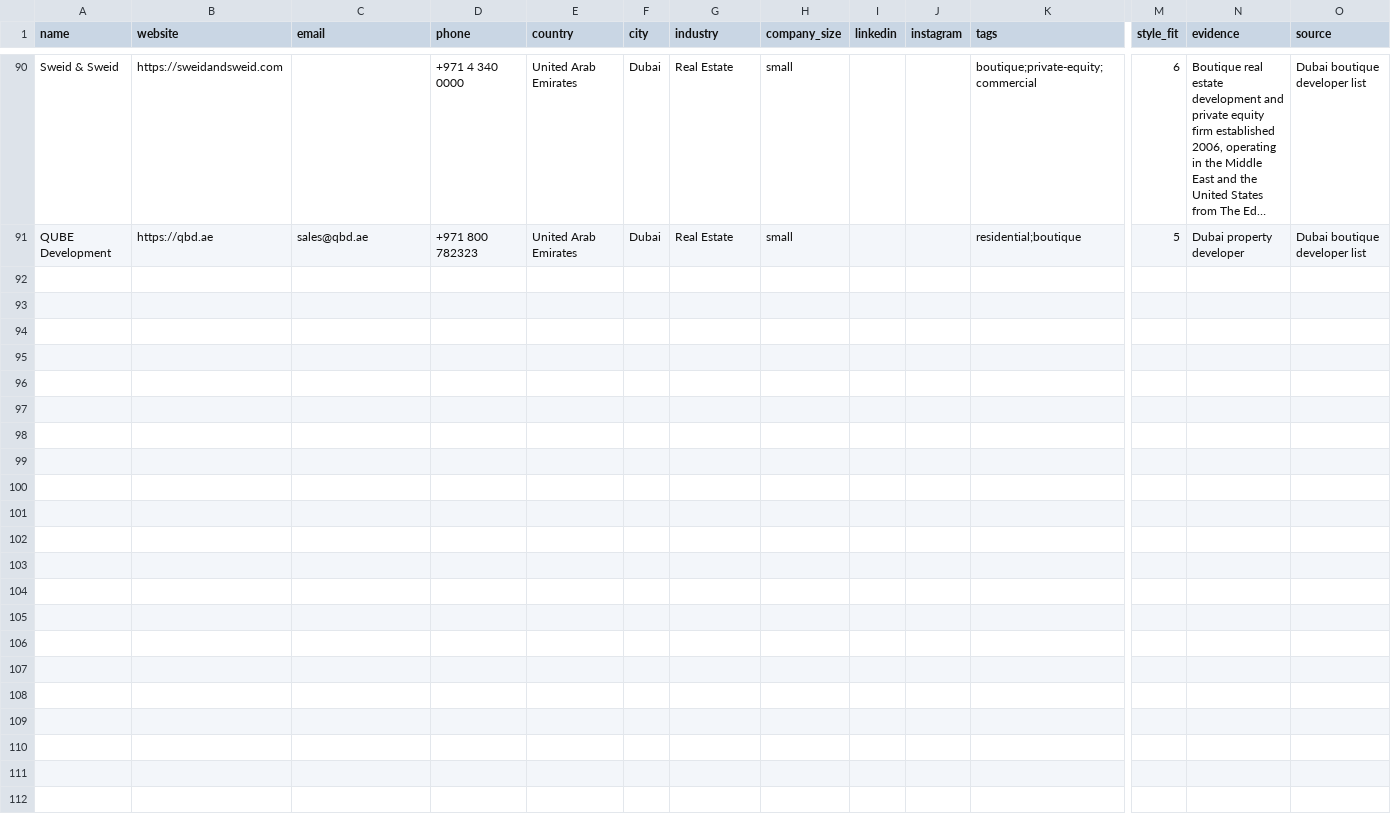
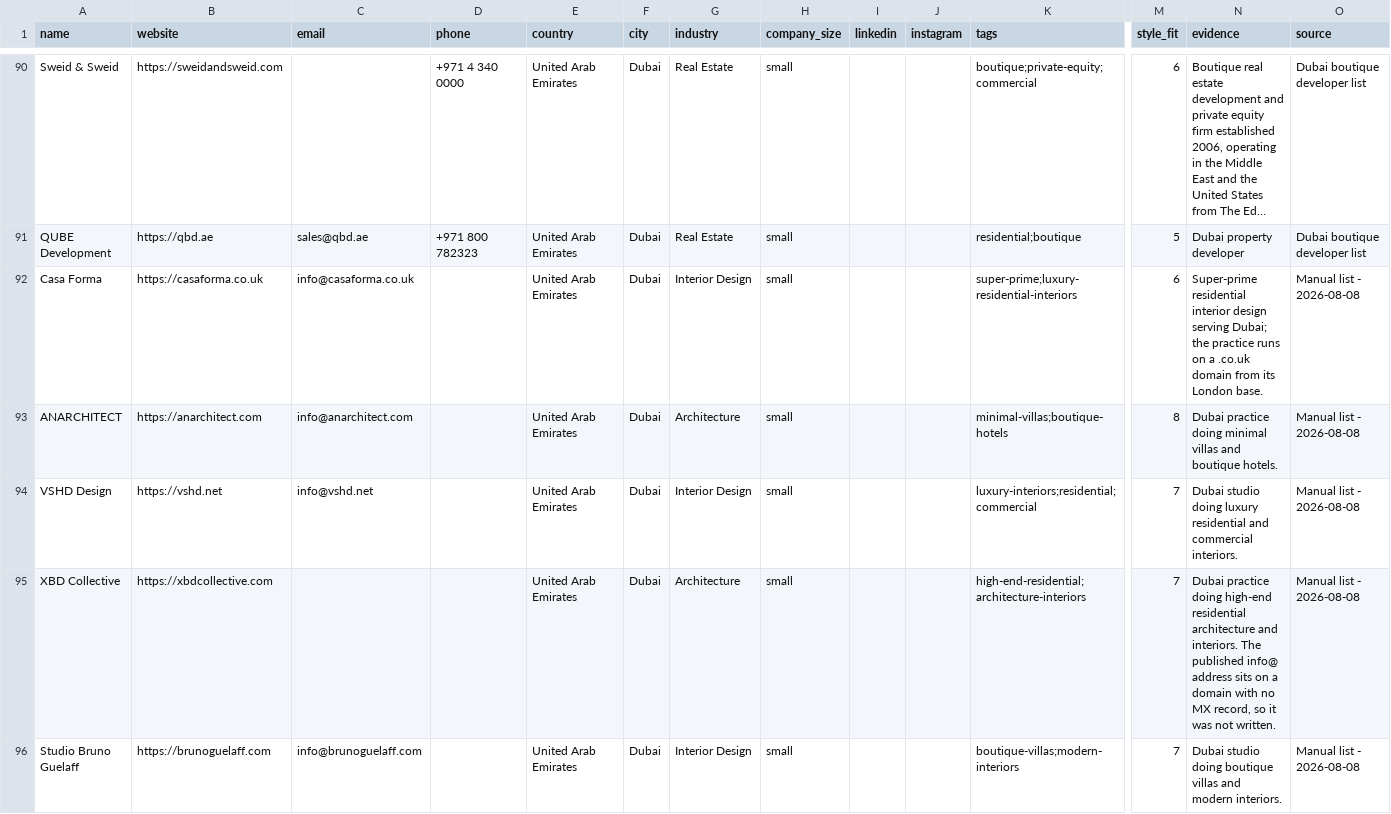
Before and after one commit to miladrostami9999-source/Archon, a CSV file: leads/uae.csv, drawn as a sheet; only a part is shown, gaps mark what is left out; long unchanged cells end in …; rows hold the shown columns only; the diff covers the shown part only; the diff names each change by its address in the sheet, - before the commit and + after, or states it on an @@ line.

```diff
--- a/leads/uae.csv
+++ b/leads/uae.csv
+row 92: Casa Forma | https://casaforma.co.uk | info@casaforma.co.uk |  | United Arab Emirates | Dubai | Interior Design | small |  |  | super-prime;luxury-residential-interiors | 6 | Super-prime residential interior design serving Dubai; the practice runs on a .co.uk domain from its London base. | Manual list - 2026-08-08
+row 93: ANARCHITECT | https://anarchitect.com | info@anarchitect.com |  | United Arab Emirates | Dubai | Architecture | small |  |  | minimal-villas;boutique-hotels | 8 | Dubai practice doing minimal villas and boutique hotels. | Manual list - 2026-08-08
+row 94: VSHD Design | https://vshd.net | info@vshd.net |  | United Arab Emirates | Dubai | Interior Design | small |  |  | luxury-interiors;residential;commercial | 7 | Dubai studio doing luxury residential and commercial interiors. | Manual list - 2026-08-08
+row 95: XBD Collective | https://xbdcollective.com |  |  | United Arab Emirates | Dubai | Architecture | small |  |  | high-end-residential;architecture-interiors | 7 | Dubai practice doing high-end residential architecture and interiors. The published info@ address sits on a domain with no MX record, so it was not written. | Manual list - 2026-08-08
+row 96: Studio Bruno Guelaff | https://brunoguelaff.com | info@brunoguelaff.com |  | United Arab Emirates | Dubai | Interior Design | small |  |  | boutique-villas;modern-interiors | 7 | Dubai studio doing boutique villas and modern interiors. | Manual list - 2026-08-08
```
Also changed, not shown: 13 added rows elsewhere in this file, leads/italy.csv, leads/netherlands.csv, 12 other files.
